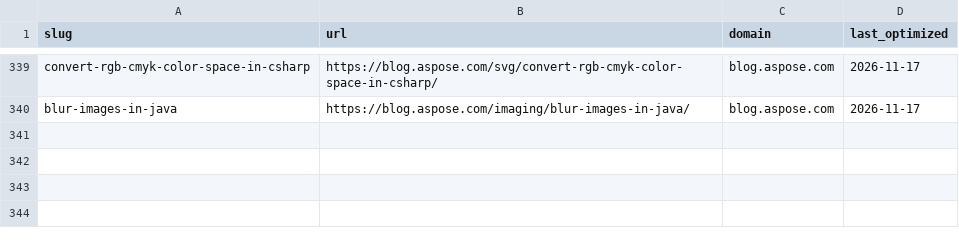
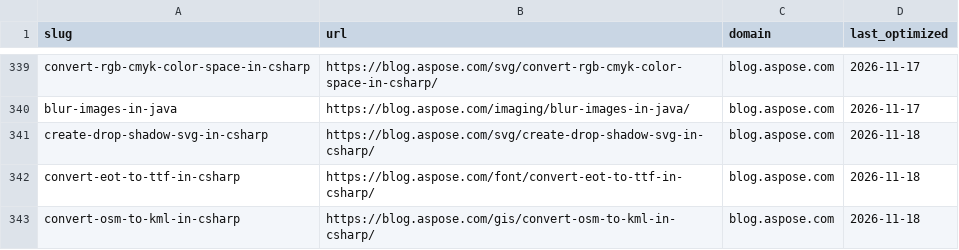
Before and after one commit to conholdate/blog-optimization-agent, a CSV file: logs/all_domains_log.csv, drawn as a sheet; only a part is shown, gaps mark what is left out; the diff names each change by its address in the sheet, - before the commit and + after, or states it on an @@ line.

Commit message:
Update optimization logs (aspose)

```diff
--- a/logs/all_domains_log.csv
+++ b/logs/all_domains_log.csv
+row 341: create-drop-shadow-svg-in-csharp | https://blog.aspose.com/svg/create-drop-shadow-svg-in-csharp/ | blog.aspose.com | 2026-11-18
+row 342: convert-eot-to-ttf-in-csharp | https://blog.aspose.com/font/convert-eot-to-ttf-in-csharp/ | blog.aspose.com | 2026-11-18
+row 343: convert-osm-to-kml-in-csharp | https://blog.aspose.com/gis/convert-osm-to-kml-in-csharp/ | blog.aspose.com | 2026-11-18
```
Also changed, not shown: logs/aspose/blog_aspose_com.csv.
